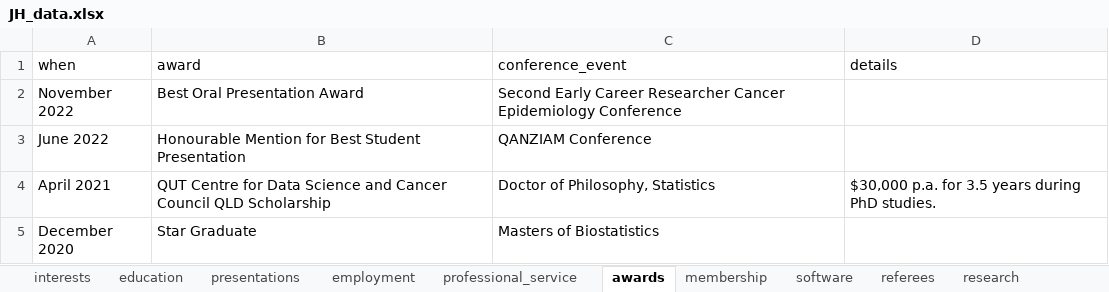
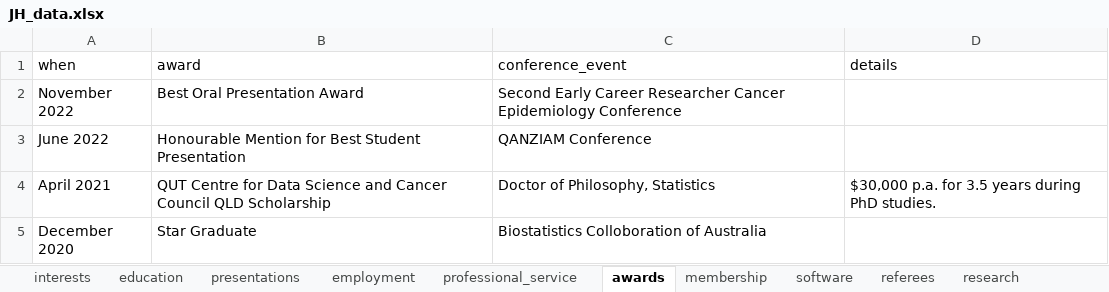
Before and after one commit to JamieHogg-depo/cv_rmarkdown, an Excel workbook: JH_data.xlsx, sheet awards, drawn as a sheet; values as stored, in another font and other column widths than the file's, no borders; the diff names each change by its address in the sheet, - before the commit and + after, or states it on an @@ line.

```diff
--- a/JH_data.xlsx (sheet awards)
+++ b/JH_data.xlsx (sheet awards)
-C5 (conference_event): Masters of Biostatistics
+C5 (conference_event): Biostatistics Colloboration of Australia
```
Also changed, not shown: sheet education, sheet software, sheet presentations, sheet employment, 2 other files.
